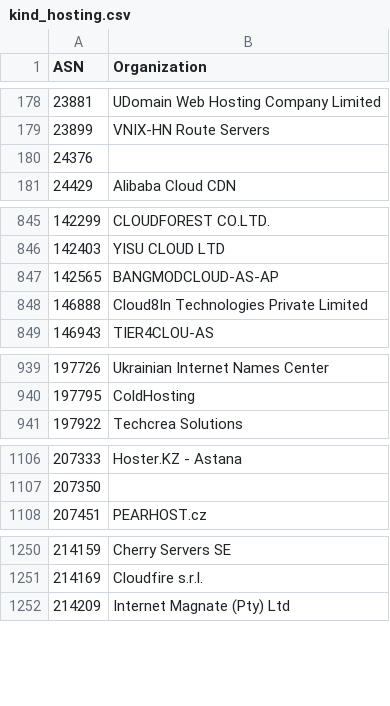
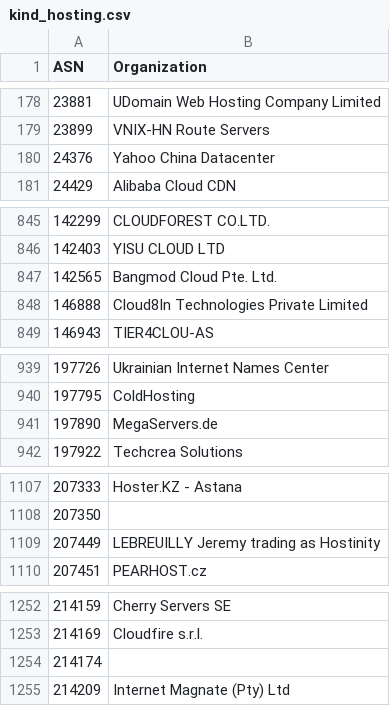
Before and after one commit to O-X-L/risk-db-lists, a CSV file: asn/kind_hosting.csv, drawn as a sheet; only a part is shown, gaps mark what is left out; the diff covers the shown part only.

```diff
--- a/asn/kind_hosting.csv
+++ b/asn/kind_hosting.csv
@@ -179,3 +179,3 @@ ASN,Organization
 23899,VNIX-HN Route Servers
-24376,
+24376,Yahoo China Datacenter
 24429,Alibaba Cloud CDN
@@ -846,3 +846,3 @@ ASN,Organization
 142403,YISU CLOUD LTD
-142565,BANGMODCLOUD-AS-AP
+142565,Bangmod Cloud Pte. Ltd.
 146888,Cloud8In Technologies Private Limited
@@ -940,2 +940,3 @@ ASN,Organization
 197795,ColdHosting
+197890,MegaServers.de
 197922,Techcrea Solutions
@@ -1107,2 +1108,3 @@ ASN,Organization
 207350,
+207449,LEBREUILLY Jeremy trading as Hostinity
 207451,PEARHOST.cz
@@ -1251,2 +1253,3 @@ ASN,Organization
 214169,Cloudfire s.r.l.
+214174,
 214209,Internet Magnate (Pty) Ltd
```
Also changed, not shown: 1 edited cell elsewhere in this file, asn/kind_education.csv, asn/kind_isp.csv, 35 other files.
